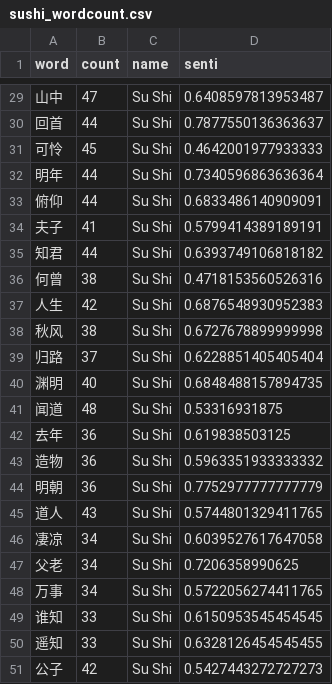
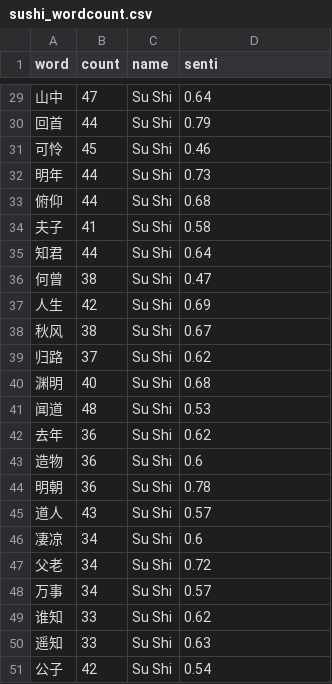
Before and after one commit to tiffanylyx/tiffanylyx.github.io, a CSV file: docs/sushi_wordcount.csv, drawn as a sheet; only a part is shown, gaps mark what is left out; the diff covers the shown part only.

```diff
--- a/docs/sushi_wordcount.csv
+++ b/docs/sushi_wordcount.csv
@@ -29,23 +29,23 @@ word,count,name,senti
-山中,47,Su Shi,0.6408597813953487
-回首,44,Su Shi,0.7877550136363637
-可怜,45,Su Shi,0.4642001977933333
-明年,44,Su Shi,0.7340596863636364
-俯仰,44,Su Shi,0.6833486140909091
-夫子,41,Su Shi,0.5799414389189191
-知君,44,Su Shi,0.6393749106818182
-何曾,38,Su Shi,0.4718153560526316
-人生,42,Su Shi,0.6876548930952383
-秋风,38,Su Shi,0.6727678899999998
-归路,37,Su Shi,0.6228851405405404
-渊明,40,Su Shi,0.6848488157894735
-闻道,48,Su Shi,0.53316931875
-去年,36,Su Shi,0.619838503125
-造物,36,Su Shi,0.5963351933333332
-明朝,36,Su Shi,0.7752977777777779
-道人,43,Su Shi,0.5744801329411765
-凄凉,34,Su Shi,0.6039527617647058
-父老,34,Su Shi,0.7206358990625
-万事,34,Su Shi,0.5722056274411765
-谁知,33,Su Shi,0.6150953545454545
-遥知,33,Su Shi,0.6328126454545455
-公子,42,Su Shi,0.5427443272727273
+山中,47,Su Shi,0.64
+回首,44,Su Shi,0.79
+可怜,45,Su Shi,0.46
+明年,44,Su Shi,0.73
+俯仰,44,Su Shi,0.68
+夫子,41,Su Shi,0.58
+知君,44,Su Shi,0.64
+何曾,38,Su Shi,0.47
+人生,42,Su Shi,0.69
+秋风,38,Su Shi,0.67
+归路,37,Su Shi,0.62
+渊明,40,Su Shi,0.68
+闻道,48,Su Shi,0.53
+去年,36,Su Shi,0.62
+造物,36,Su Shi,0.6
+明朝,36,Su Shi,0.78
+道人,43,Su Shi,0.57
+凄凉,34,Su Shi,0.6
+父老,34,Su Shi,0.72
+万事,34,Su Shi,0.57
+谁知,33,Su Shi,0.62
+遥知,33,Su Shi,0.63
+公子,42,Su Shi,0.54
```
Also changed, not shown: 27 edited cells elsewhere in this file, 11 other files.
